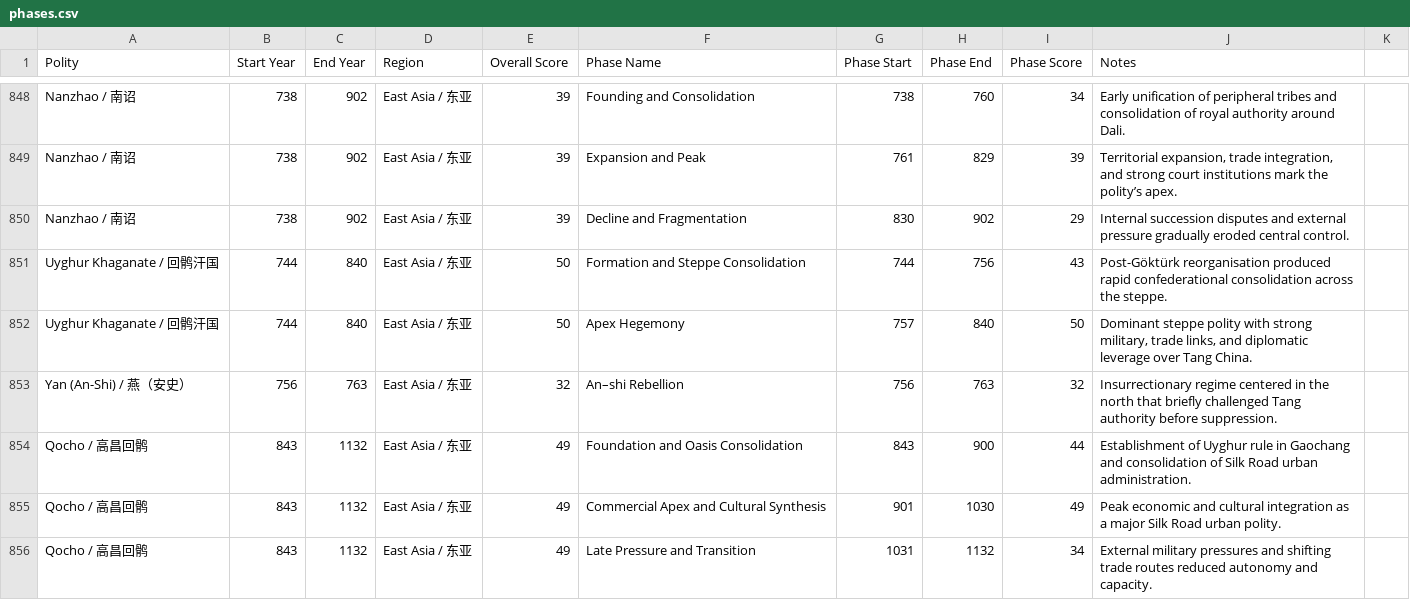
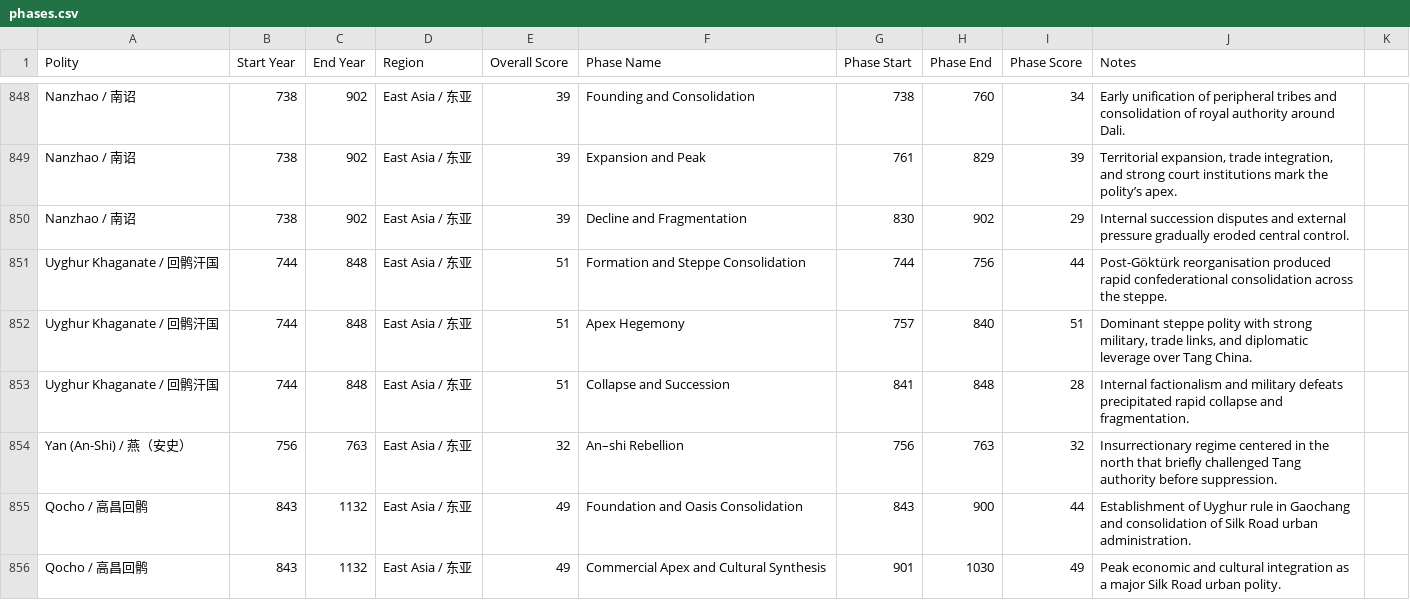
Before and after one commit to XuhuiJin1215/Historical-Polities, a CSV file: phases.csv, drawn as a sheet; only a part is shown, gaps mark what is left out; the shorter side is filled out with more unchanged rows.

Commit message:
Corrected Uyghur Khaganate

```diff
--- a/phases.csv
+++ b/phases.csv
@@ -850,4 +850,5 @@ Nanzhao / 南诏,738,902,East Asia / 东亚,39,Expansion and Peak,761,829,39,"Te
 Nanzhao / 南诏,738,902,East Asia / 东亚,39,Decline and Fragmentation,830,902,29,Internal succession disputes and external pressure gradually eroded central control.
-Uyghur Khaganate / 回鹘汗国,744,840,East Asia / 东亚,50,Formation and Steppe Consolidation,744,756,43,Post-Göktürk reorganisation produced rapid confederational consolidation across the steppe.
-Uyghur Khaganate / 回鹘汗国,744,840,East Asia / 东亚,50,Apex Hegemony,757,840,50,"Dominant steppe polity with strong military, trade links, and diplomatic leverage over Tang China."
+Uyghur Khaganate / 回鹘汗国,744,848,East Asia / 东亚,51,Formation and Steppe Consolidation,744,756,44,Post-Göktürk reorganisation produced rapid confederational consolidation across the steppe.
+Uyghur Khaganate / 回鹘汗国,744,848,East Asia / 东亚,51,Apex Hegemony,757,840,51,"Dominant steppe polity with strong military, trade links, and diplomatic leverage over Tang China."
+Uyghur Khaganate / 回鹘汗国,744,848,East Asia / 东亚,51,Collapse and Succession,841,848,28,"Internal factionalism and military defeats precipitated rapid collapse and fragmentation."
 Yan (An-Shi) / 燕（安史）,756,763,East Asia / 东亚,32,An–shi Rebellion,756,763,32,Insurrectionary regime centered in the north that briefly challenged Tang authority before suppression.
```
